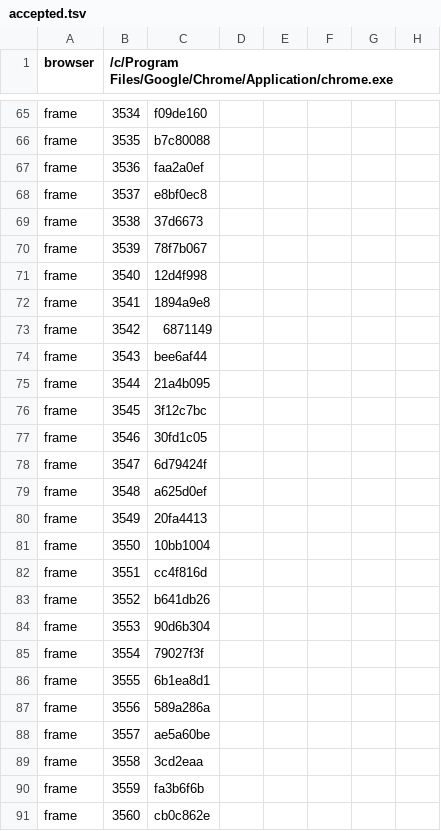
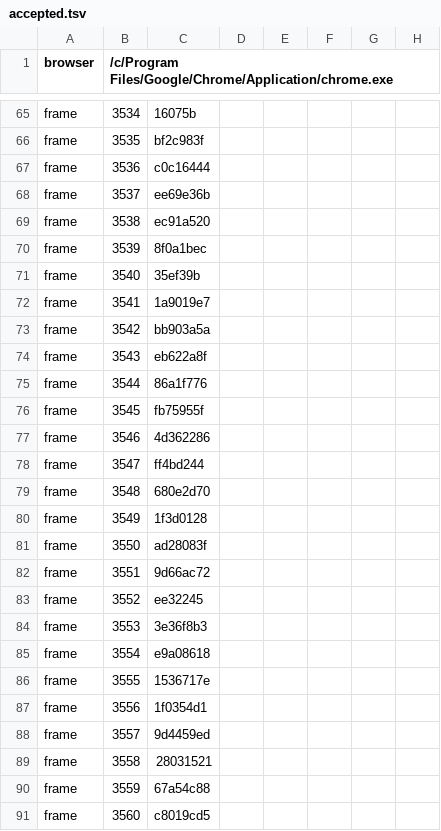
Before and after one commit to hgbao85/cotyphu, a TSV file: production/qa/evidence/grow-ty-phu-dat-viet/accepted.tsv, drawn as a sheet; only a part is shown, gaps mark what is left out; the diff covers the shown part only; the diff names each change by its address in the sheet, - before the commit and + after, or states it on an @@ line.

```diff
--- a/production/qa/evidence/grow-ty-phu-dat-viet/accepted.tsv
+++ b/production/qa/evidence/grow-ty-phu-dat-viet/accepted.tsv
-C65: f09de160
+C65: 16075b
-C66: b7c80088
+C66: bf2c983f
-C67: faa2a0ef
+C67: c0c16444
-C68: e8bf0ec8
+C68: ee69e36b
-C69: 37d6673
+C69: ec91a520
-C70: 78f7b067
+C70: 8f0a1bec
-C71: 12d4f998
+C71: 35ef39b
-C72: 1894a9e8
+C72: 1a9019e7
-C73: 6871149
+C73: bb903a5a
-C74: bee6af44
+C74: eb622a8f
-C75: 21a4b095
+C75: 86a1f776
-C76: 3f12c7bc
+C76: fb75955f
-C77: 30fd1c05
+C77: 4d362286
-C78: 6d79424f
+C78: ff4bd244
-C79: a625d0ef
+C79: 680e2d70
-C80: 20fa4413
+C80: 1f3d0128
-C81: 10bb1004
+C81: ad28083f
-C82: cc4f816d
+C82: 9d66ac72
-C83: b641db26
+C83: ee32245
-C84: 90d6b304
+C84: 3e36f8b3
-C85: 79027f3f
+C85: e9a08618
-C86: 6b1ea8d1
+C86: 1536717e
-C87: 589a286a
+C87: 1f0354d1
-C88: ae5a60be
+C88: 9d4459ed
-C89: 3cd2eaa
+C89: 28031521
-C90: fa3b6f6b
+C90: 67a54c88
-C91: cb0c862e
+C91: c8019cd5
```
Also changed, not shown: 107 edited cells elsewhere in this file, production/qa/evidence/grow-ty-phu-dat-viet/story.tsv, 14 other files.
